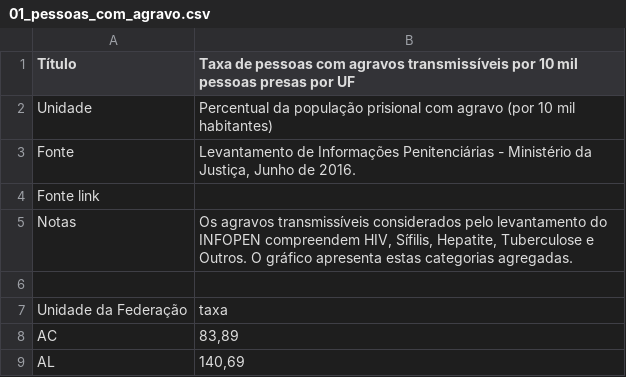
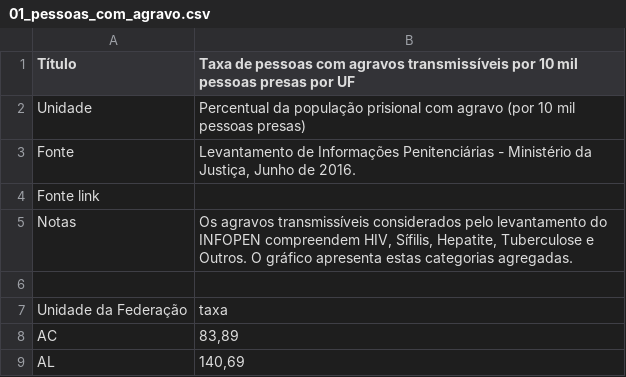
Before and after one commit to ask-ar/carceropolis, a CSV file: carceropolis/carceropolis/static/data/saude/01_pessoas_com_agravo.csv, drawn as a sheet; only a part is shown.

Commit message:
[dados][saude] Update chart 01

```diff
--- a/carceropolis/carceropolis/static/data/saude/01_pessoas_com_agravo.csv
+++ b/carceropolis/carceropolis/static/data/saude/01_pessoas_com_agravo.csv
@@ -1,3 +1,3 @@
 "Título","Taxa de pessoas com agravos transmissíveis por 10 mil pessoas presas por UF"
-"Unidade","Percentual da população prisional com agravo (por 10 mil habitantes)"
+"Unidade","Percentual da população prisional com agravo (por 10 mil pessoas presas)"
 "Fonte","Levantamento de Informações Penitenciárias - Ministério da Justiça, Junho de 2016."
```
